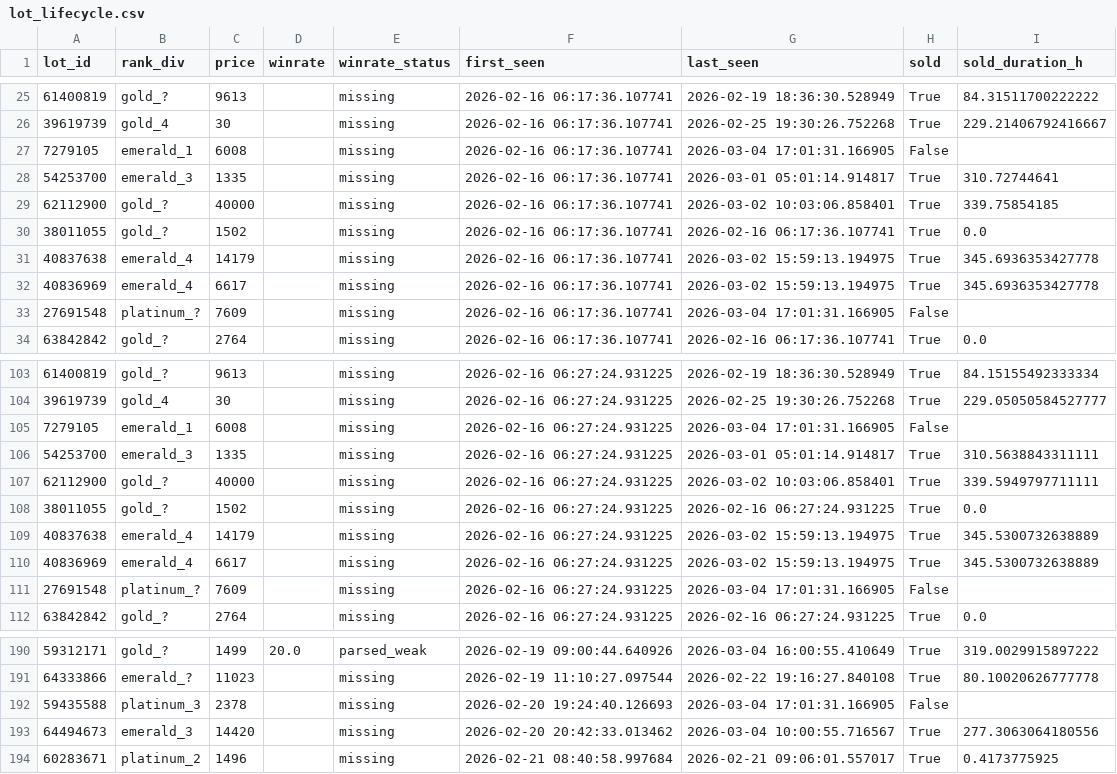
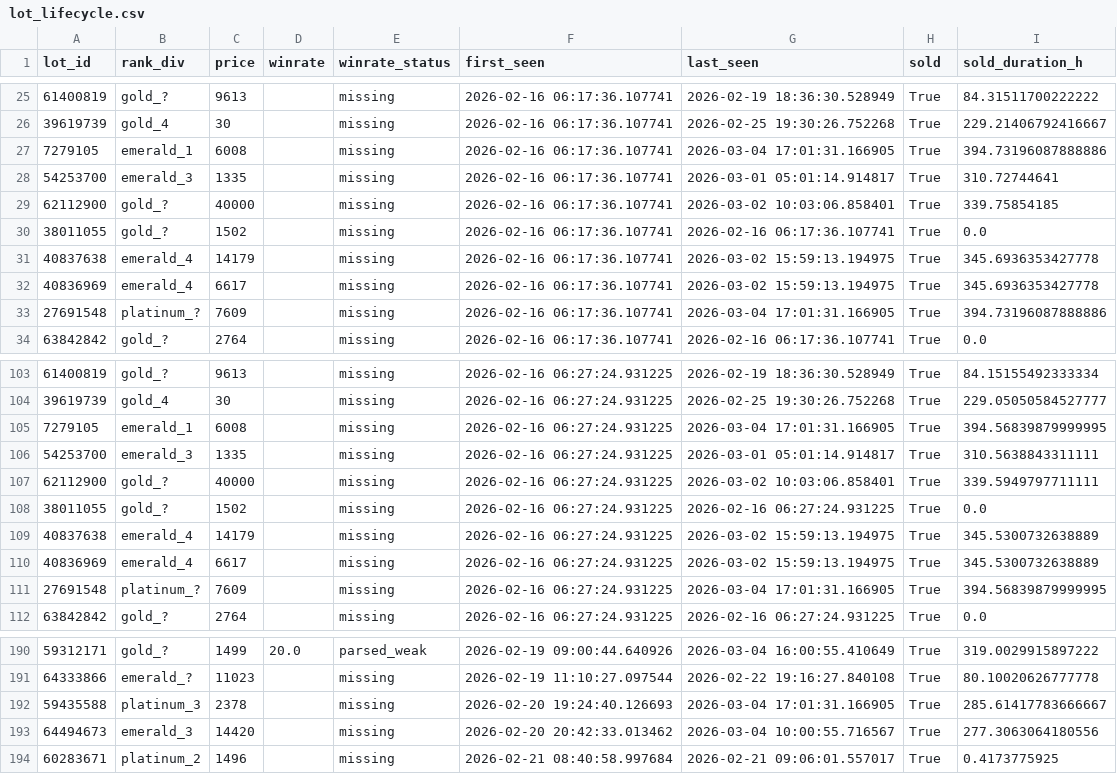
Before and after one commit to bel1k66/funpay-tracker, a CSV file: lot_lifecycle.csv, drawn as a sheet; only a part is shown, gaps mark what is left out; the diff covers the shown part only.

```diff
--- a/lot_lifecycle.csv
+++ b/lot_lifecycle.csv
@@ -26,3 +26,3 @@ lot_id,rank_div,price,winrate,winrate_status,first_seen,last_seen,sold,sold_dura
 39619739,gold_4,30,,missing,2026-02-16 06:17:36.107741,2026-02-25 19:30:26.752268,True,229.21406792416667
-7279105,emerald_1,6008,,missing,2026-02-16 06:17:36.107741,2026-03-04 17:01:31.166905,False,
+7279105,emerald_1,6008,,missing,2026-02-16 06:17:36.107741,2026-03-04 17:01:31.166905,True,394.73196087888886
 54253700,emerald_3,1335,,missing,2026-02-16 06:17:36.107741,2026-03-01 05:01:14.914817,True,310.72744641
@@ -32,3 +32,3 @@ lot_id,rank_div,price,winrate,winrate_status,first_seen,last_seen,sold,sold_dura
 40836969,emerald_4,6617,,missing,2026-02-16 06:17:36.107741,2026-03-02 15:59:13.194975,True,345.6936353427778
-27691548,platinum_?,7609,,missing,2026-02-16 06:17:36.107741,2026-03-04 17:01:31.166905,False,
+27691548,platinum_?,7609,,missing,2026-02-16 06:17:36.107741,2026-03-04 17:01:31.166905,True,394.73196087888886
 63842842,gold_?,2764,,missing,2026-02-16 06:17:36.107741,2026-02-16 06:17:36.107741,True,0.0
@@ -104,3 +104,3 @@ lot_id,rank_div,price,winrate,winrate_status,first_seen,last_seen,sold,sold_dura
 39619739,gold_4,30,,missing,2026-02-16 06:27:24.931225,2026-02-25 19:30:26.752268,True,229.05050584527777
-7279105,emerald_1,6008,,missing,2026-02-16 06:27:24.931225,2026-03-04 17:01:31.166905,False,
+7279105,emerald_1,6008,,missing,2026-02-16 06:27:24.931225,2026-03-04 17:01:31.166905,True,394.56839879999995
 54253700,emerald_3,1335,,missing,2026-02-16 06:27:24.931225,2026-03-01 05:01:14.914817,True,310.5638843311111
@@ -110,3 +110,3 @@ lot_id,rank_div,price,winrate,winrate_status,first_seen,last_seen,sold,sold_dura
 40836969,emerald_4,6617,,missing,2026-02-16 06:27:24.931225,2026-03-02 15:59:13.194975,True,345.5300732638889
-27691548,platinum_?,7609,,missing,2026-02-16 06:27:24.931225,2026-03-04 17:01:31.166905,False,
+27691548,platinum_?,7609,,missing,2026-02-16 06:27:24.931225,2026-03-04 17:01:31.166905,True,394.56839879999995
 63842842,gold_?,2764,,missing,2026-02-16 06:27:24.931225,2026-02-16 06:27:24.931225,True,0.0
@@ -191,3 +191,3 @@ lot_id,rank_div,price,winrate,winrate_status,first_seen,last_seen,sold,sold_dura
 64333866,emerald_?,11023,,missing,2026-02-19 11:10:27.097544,2026-02-22 19:16:27.840108,True,80.10020626777778
-59435588,platinum_3,2378,,missing,2026-02-20 19:24:40.126693,2026-03-04 17:01:31.166905,False,
+59435588,platinum_3,2378,,missing,2026-02-20 19:24:40.126693,2026-03-04 17:01:31.166905,True,285.61417783666667
 64494673,emerald_3,14420,,missing,2026-02-20 20:42:33.013462,2026-03-04 10:00:55.716567,True,277.3063064180556
```
Also changed, not shown: 27 edited cells elsewhere in this file.
